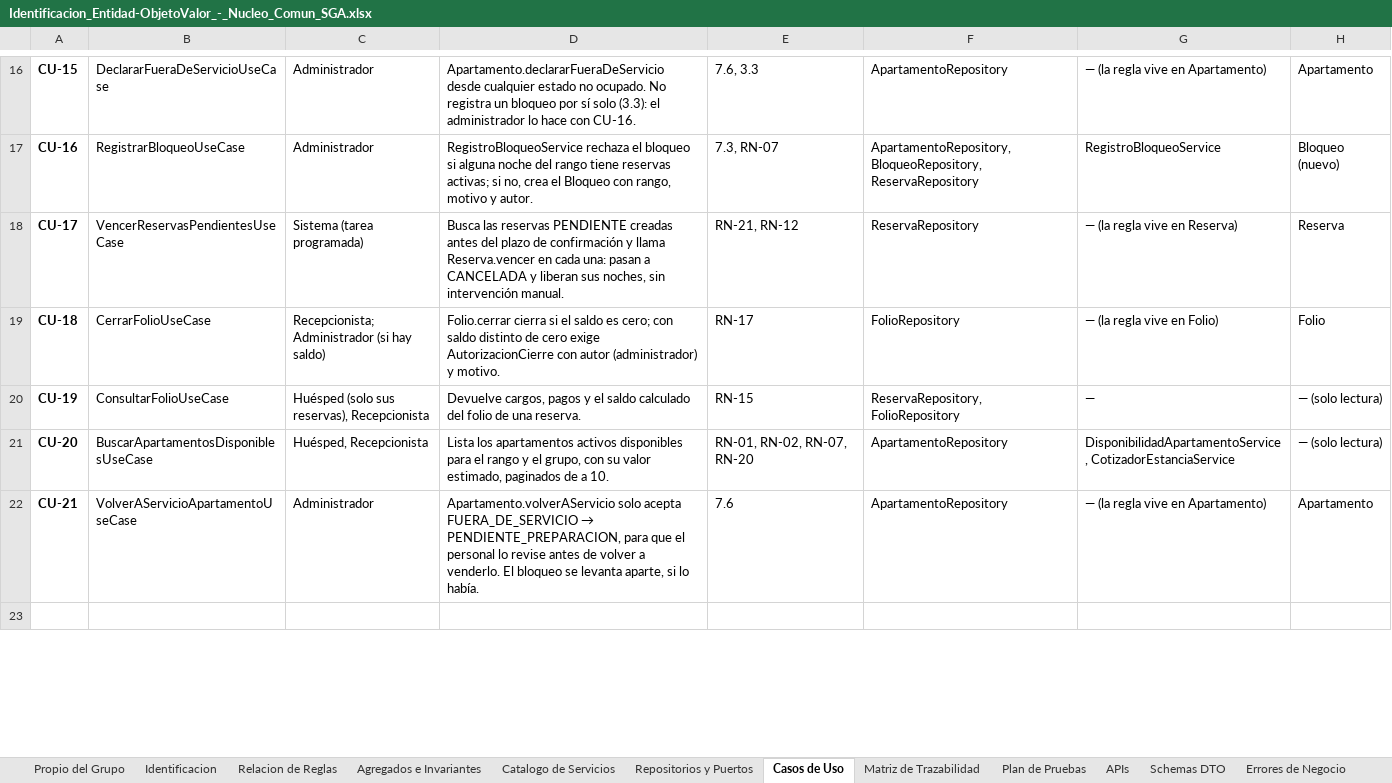
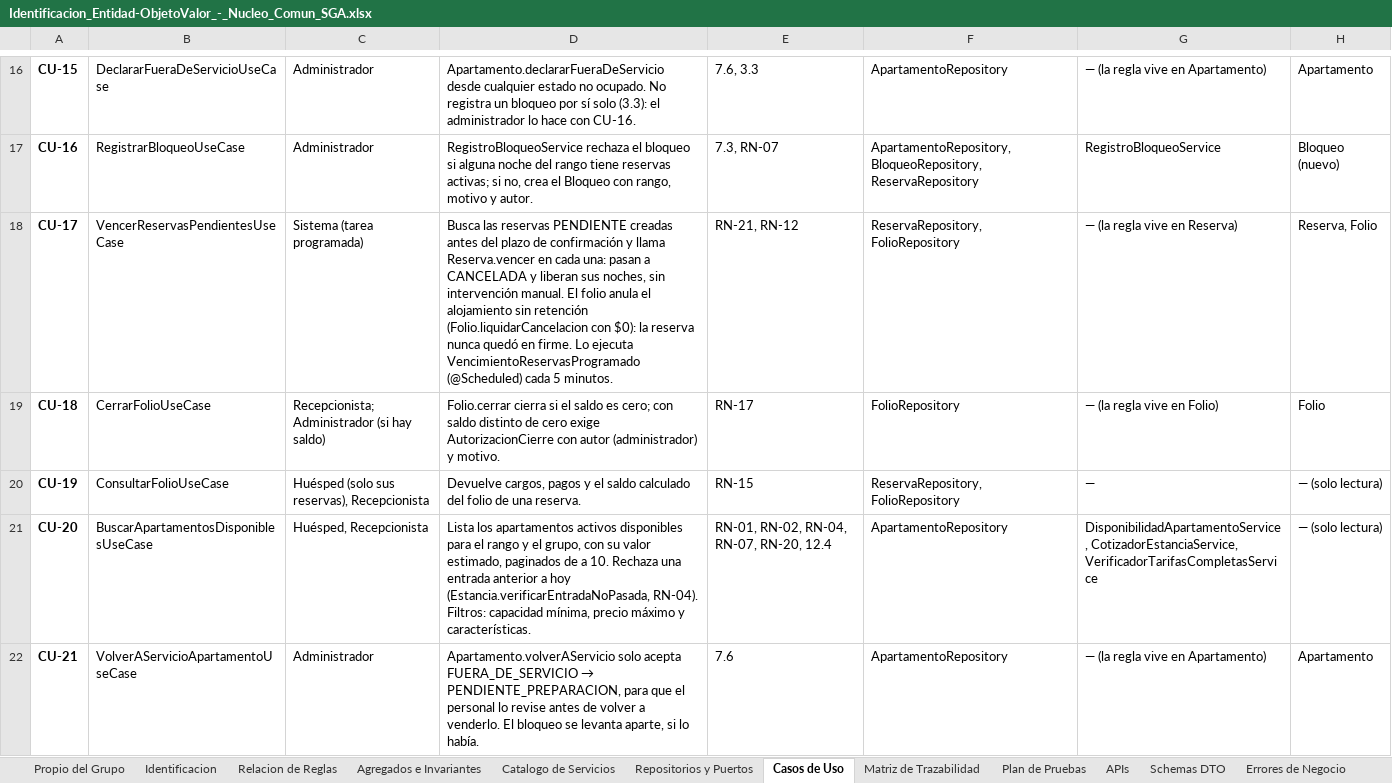
Before and after one commit to Mika-grd/Stayly-UQ, an Excel workbook: docs/modelo/Identificacion_Entidad-ObjetoValor_-_Nucleo_Comun_SGA.xlsx, sheet Casos de Uso, drawn as a sheet; only a part is shown, gaps mark what is left out; the shorter side is filled out with more unchanged rows; values as stored, in another font and other column widths than the file's, no borders; the diff covers the shown part only; the diff names each change by its address in the sheet, - before the commit and + after, or states it on an @@ line.

```diff
--- a/docs/modelo/Identificacion_Entidad-ObjetoValor_-_Nucleo_Comun_SGA.xlsx (sheet Casos de Uso)
+++ b/docs/modelo/Identificacion_Entidad-ObjetoValor_-_Nucleo_Comun_SGA.xlsx (sheet Casos de Uso)
-D18: …intervención manual.
+D18: …intervención manual. El folio anula el alojamiento sin retención (Folio.liquidarCancelacion con $0): la reserva nunca quedó en firme. Lo ejecuta VencimientoReservasProgramado (@Scheduled) cada 5 minutos.
-F18: ReservaRepository
+F18: ReservaRepository, FolioRepository
-H18: Reserva
+H18: Reserva, Folio
-D21: …a 10.
+D21: …a 10. Rechaza una entrada anterior a hoy (Estancia.verificarEntradaNoPasada, RN-04). Filtros: capacidad mínima, precio máximo y características.
-E21: RN-01, RN-02, RN-07, RN-20
+E21: RN-01, RN-02, RN-04, RN-07, RN-20, 12.4
-G21: DisponibilidadApartamentoService, CotizadorEstanciaService
+G21: DisponibilidadApartamentoService, CotizadorEstanciaService, VerificadorTarifasCompletasService
```
Also changed, not shown: 14 added rows and 3 edited cells elsewhere in this sheet, sheet APIs, sheet Repositorios y Puertos, sheet Errores de Negocio, sheet Agregados e Invariantes, sheet Identificacion, sheet Catalogo de Servicios, 1 more sheet.
